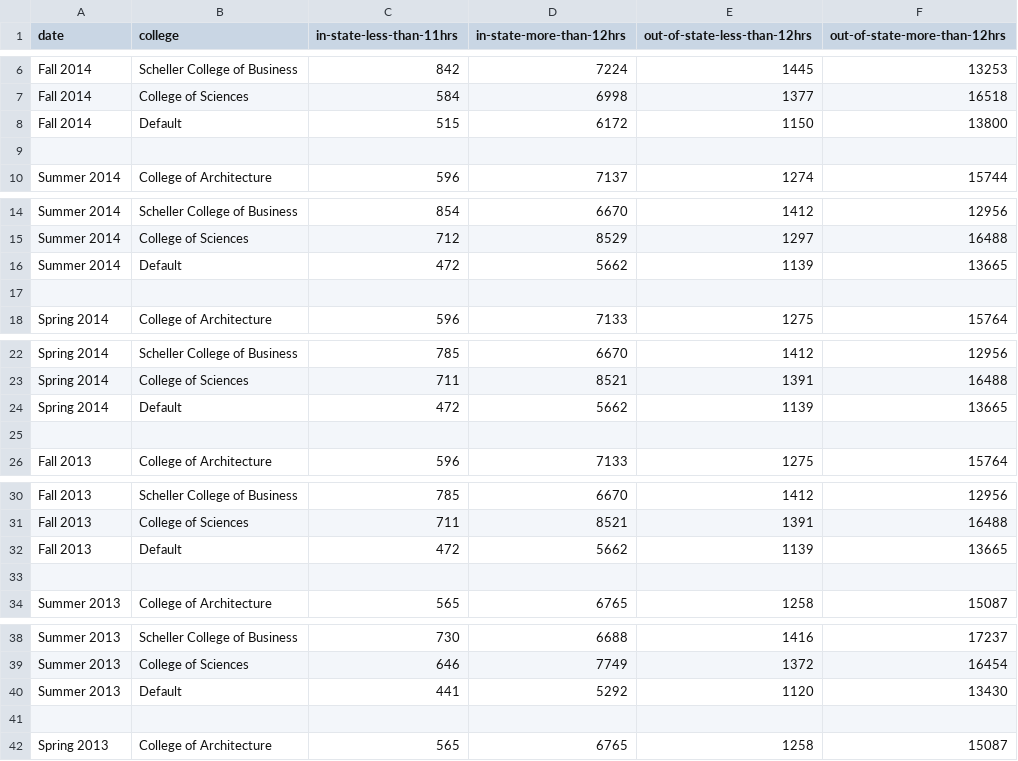
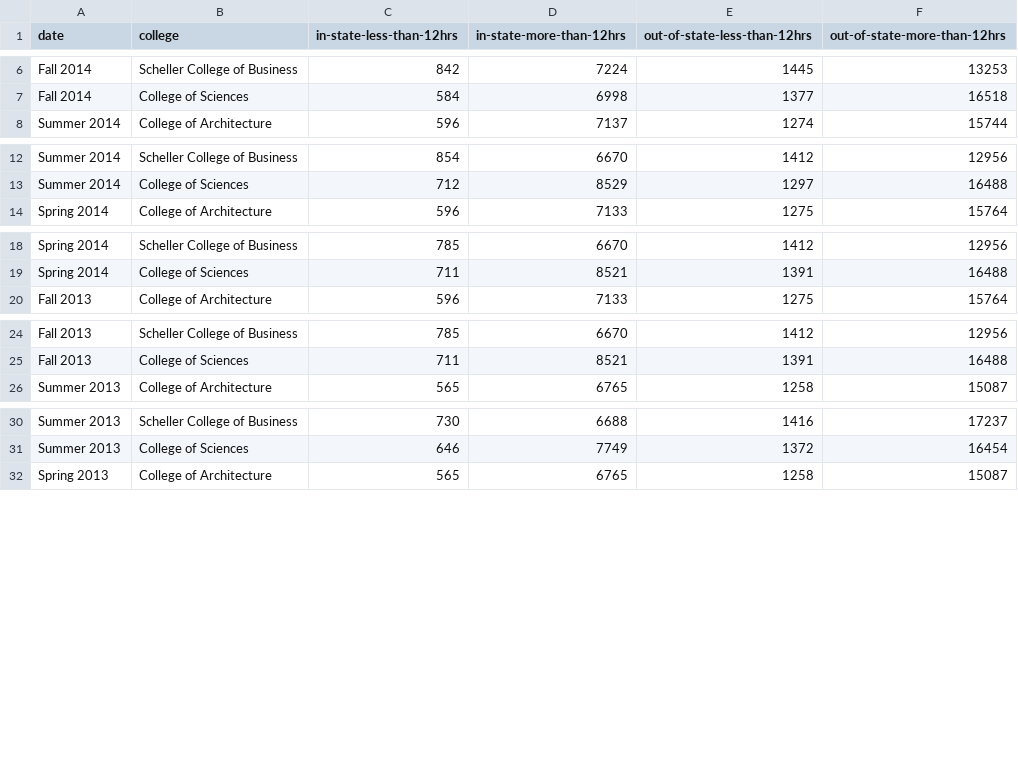
Before and after one commit to khancode/InfoVis_TeamMoney, a CSV file: json/ms_tuition_rates.csv, drawn as a sheet; only a part is shown, gaps mark what is left out; the diff covers the shown part only.

Commit message:
ms data fully functional now

```diff
--- a/json/ms_tuition_rates.csv
+++ b/json/ms_tuition_rates.csv
@@ -1 +1 @@
-date,college,in-state-less-than-11hrs,in-state-more-than-12hrs,out-of-state-less-than-12hrs,out-of-state-more-than-12hrs
+date,college,in-state-less-than-12hrs,in-state-more-than-12hrs,out-of-state-less-than-12hrs,out-of-state-more-than-12hrs
@@ -7,4 +7,2 @@ Fall 2014,Scheller College of Business,842,7224,1445,13253
 Fall 2014,College of Sciences,584,6998,1377,16518
-Fall 2014,Default,515,6172,1150,13800
-,,,,,
 Summer 2014,College of Architecture,596,7137,1274,15744
@@ -15,4 +13,2 @@ Summer 2014,Scheller College of Business,854,6670,1412,12956
 Summer 2014,College of Sciences,712,8529,1297,16488
-Summer 2014,Default,472,5662,1139,13665
-,,,,,
 Spring 2014,College of Architecture,596,7133,1275,15764
@@ -23,4 +19,2 @@ Spring 2014,Scheller College of Business,785,6670,1412,12956
 Spring 2014,College of Sciences,711,8521,1391,16488
-Spring 2014,Default,472,5662,1139,13665
-,,,,,
 Fall 2013,College of Architecture,596,7133,1275,15764
@@ -31,4 +25,2 @@ Fall 2013,Scheller College of Business,785,6670,1412,12956
 Fall 2013,College of Sciences,711,8521,1391,16488
-Fall 2013,Default,472,5662,1139,13665
-,,,,,
 Summer 2013,College of Architecture,565,6765,1258,15087
@@ -39,4 +31,2 @@ Summer 2013,Scheller College of Business,730,6688,1416,17237
 Summer 2013,College of Sciences,646,7749,1372,16454
-Summer 2013,Default,441,5292,1120,13430
-,,,,,
 Spring 2013,College of Architecture,565,6765,1258,15087
```
Also changed, not shown: 21 removed rows elsewhere in this file, 1 other file.
